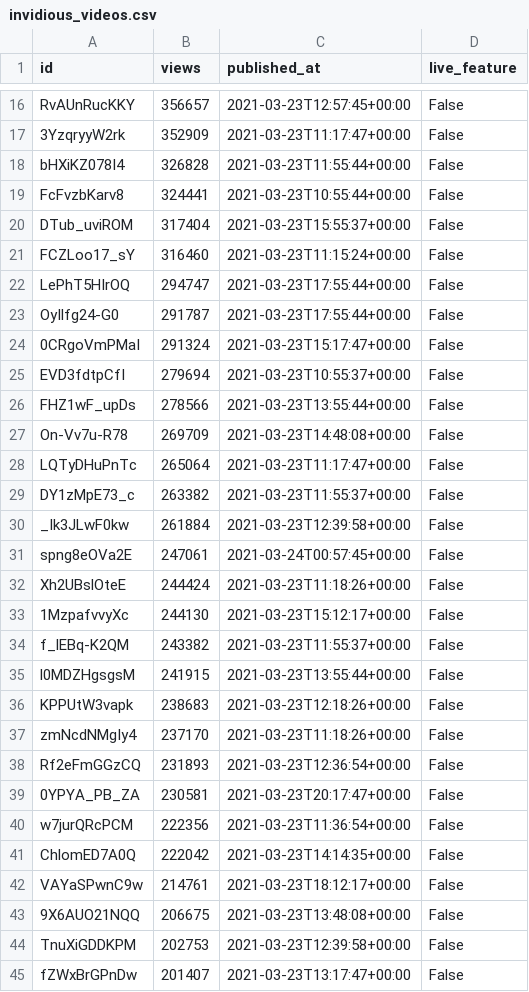
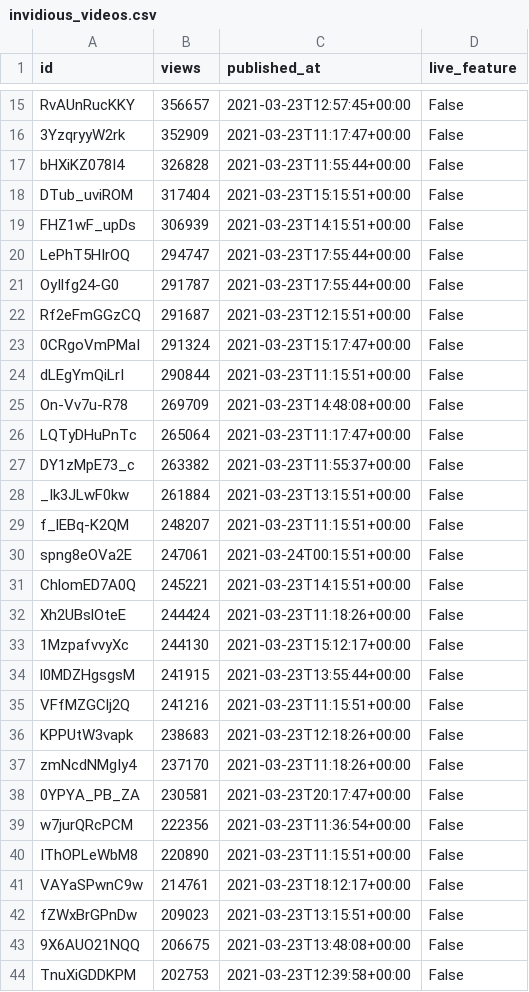
Before and after one commit to cross-internet/api, a CSV file: public/invidious_videos.csv, drawn as a sheet; only a part is shown, gaps mark what is left out; the diff covers the shown part only.

```diff
--- a/public/invidious_videos.csv
+++ b/public/invidious_videos.csv
@@ -18,10 +17,9 @@ RvAUnRucKKY,356657,2021-03-23T12:57:45+00:00,False
 bHXiKZ078I4,326828,2021-03-23T11:55:44+00:00,False
-FcFvzbKarv8,324441,2021-03-23T10:55:44+00:00,False
-DTub_uviROM,317404,2021-03-23T15:55:37+00:00,False
-FCZLoo17_sY,316460,2021-03-23T11:15:24+00:00,False
+DTub_uviROM,317404,2021-03-23T15:15:51+00:00,False
+FHZ1wF_upDs,306939,2021-03-23T14:15:51+00:00,False
 LePhT5HIrOQ,294747,2021-03-23T17:55:44+00:00,False
 OyIlfg24-G0,291787,2021-03-23T17:55:44+00:00,False
+Rf2eFmGGzCQ,291687,2021-03-23T12:15:51+00:00,False
 0CRgoVmPMaI,291324,2021-03-23T15:17:47+00:00,False
-EVD3fdtpCfI,279694,2021-03-23T10:55:37+00:00,False
-FHZ1wF_upDs,278566,2021-03-23T13:55:44+00:00,False
+dLEgYmQiLrI,290844,2021-03-23T11:15:51+00:00,False
 On-Vv7u-R78,269709,2021-03-23T14:48:08+00:00,False
@@ -29,17 +27,18 @@ LQTyDHuPnTc,265064,2021-03-23T11:17:47+00:00,False
 DY1zMpE73_c,263382,2021-03-23T11:55:37+00:00,False
-_Ik3JLwF0kw,261884,2021-03-23T12:39:58+00:00,False
-spng8eOVa2E,247061,2021-03-24T00:57:45+00:00,False
+_Ik3JLwF0kw,261884,2021-03-23T13:15:51+00:00,False
+f_lEBq-K2QM,248207,2021-03-23T11:15:51+00:00,False
+spng8eOVa2E,247061,2021-03-24T00:15:51+00:00,False
+ChlomED7A0Q,245221,2021-03-23T14:15:51+00:00,False
 Xh2UBslOteE,244424,2021-03-23T11:18:26+00:00,False
 1MzpafvvyXc,244130,2021-03-23T15:12:17+00:00,False
-f_lEBq-K2QM,243382,2021-03-23T11:55:37+00:00,False
 l0MDZHgsgsM,241915,2021-03-23T13:55:44+00:00,False
+VFfMZGClj2Q,241216,2021-03-23T11:15:51+00:00,False
 KPPUtW3vapk,238683,2021-03-23T12:18:26+00:00,False
 zmNcdNMgIy4,237170,2021-03-23T11:18:26+00:00,False
-Rf2eFmGGzCQ,231893,2021-03-23T12:36:54+00:00,False
 0YPYA_PB_ZA,230581,2021-03-23T20:17:47+00:00,False
 w7jurQRcPCM,222356,2021-03-23T11:36:54+00:00,False
-ChlomED7A0Q,222042,2021-03-23T14:14:35+00:00,False
+IThOPLeWbM8,220890,2021-03-23T11:15:51+00:00,False
 VAYaSPwnC9w,214761,2021-03-23T18:12:17+00:00,False
+fZWxBrGPnDw,209023,2021-03-23T13:15:51+00:00,False
 9X6AUO21NQQ,206675,2021-03-23T13:48:08+00:00,False
 TnuXiGDDKPM,202753,2021-03-23T12:39:58+00:00,False
-fZWxBrGPnDw,201407,2021-03-23T13:17:47+00:00,False
```
Also changed, not shown: 5 added rows, 9 removed rows and 6 edited cells elsewhere in this file, 1 other file.
